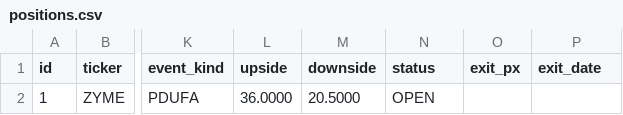
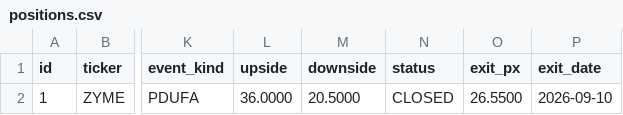
Before and after one commit to rufatb/RB, a CSV file: positions.csv, drawn as a sheet; only a part is shown, gaps mark what is left out; the diff names each change by its address in the sheet, - before the commit and + after, or states it on an @@ line.

```diff
--- a/positions.csv
+++ b/positions.csv
-N2 (status): OPEN
+N2 (status): CLOSED
-O2 (exit_px): (empty)
+O2 (exit_px): 26.5500
-P2 (exit_date): (empty)
+P2 (exit_date): 2026-09-10
```
